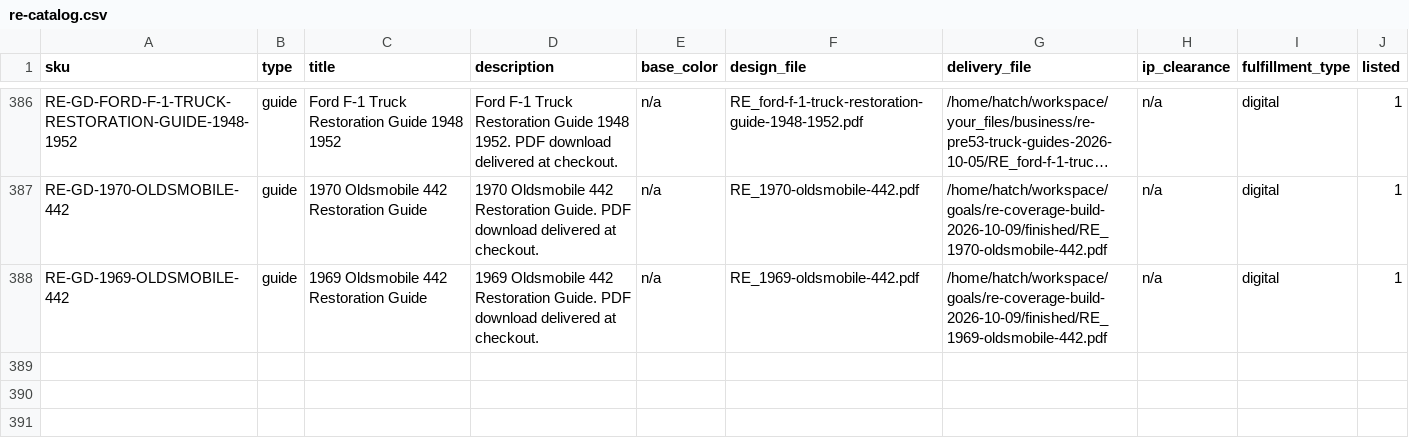
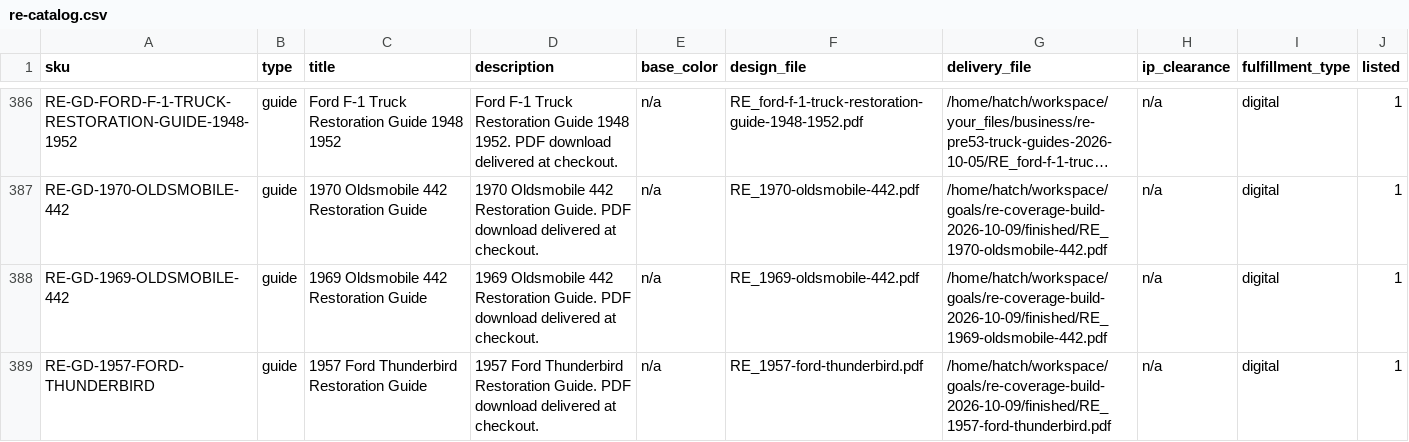
Before and after one commit to MortonBill/pushrod-store, a CSV file: data/re-catalog.csv, drawn as a sheet; only a part is shown, gaps mark what is left out; long unchanged cells end in …; the diff names each change by its address in the sheet, - before the commit and + after, or states it on an @@ line.

Commit message:
RE-GD-1957-FORD-THUNDERBIRD: 1957 Ford Thunderbird Restoration Guide live at $29.95

```diff
--- a/data/re-catalog.csv
+++ b/data/re-catalog.csv
+row 389: RE-GD-1957-FORD-THUNDERBIRD | guide | 1957 Ford Thunderbird Restoration Guide | 1957 Ford Thunderbird Restoration Guide. PDF download delivered at checkout. | n/a | RE_1957-ford-thunderbird.pdf | /home/hatch/workspace/goals/re-coverage-build-2026-10-09/finished/RE_1957-ford-thunderbird.pdf | n/a | digital | 1
```
Also changed, not shown: 3 other files.
